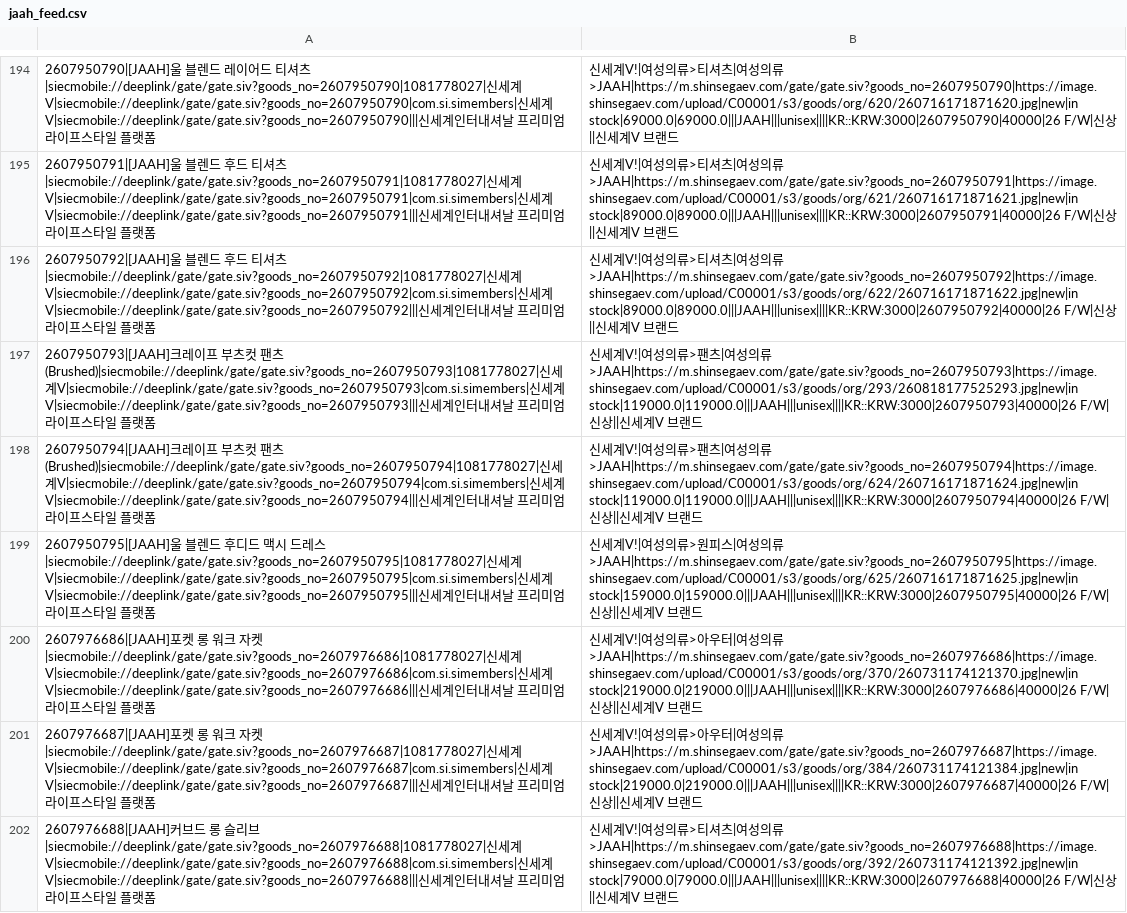
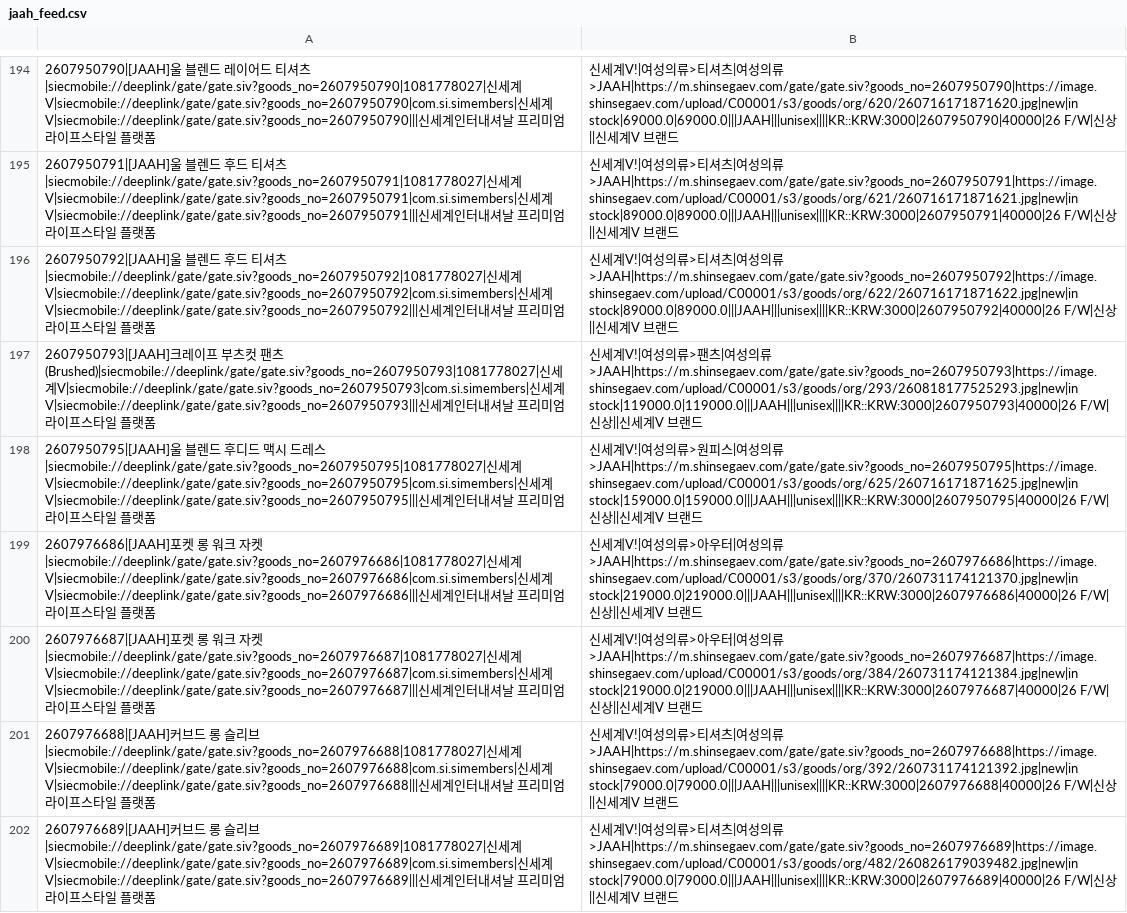
Before and after one commit to donghyun-shinsegae/meta-feed-jaah, a CSV file: jaah_feed.csv, drawn as a sheet; only a part is shown, gaps mark what is left out; the shorter side is filled out with more unchanged rows.

```diff
--- a/jaah_feed.csv
+++ b/jaah_feed.csv
@@ -197,3 +197,2 @@
 2607950793|[JAAH]크레이프 부츠컷 팬츠 (Brushed)|siecmobile://deeplink/gate/gate.siv?goods_no=2607950793|1081778027|신세계V|siecmobile://deeplink/gate/gate.siv?goods_no=2607950793|com.si.simembers|신세계V|siecmobile://deeplink/gate/gate.siv?goods_no=2607950793|||신세계인터내셔날 프리미엄 라이프스타일 플랫폼, 신세계V!|여성의류>팬츠|여성의류>JAAH|https://m.shinsegaev.com/gate/gate.siv?goods_no=2607950793|https://image.shinsegaev.com/upload/C00001/s3/goods/org/293/260818177525293.jpg|new|in stock|119000.0|119000.0|||JAAH|||unisex||||KR::KRW:3000|2607950793|40000|26 F/W|신상||신세계V 브랜드
-2607950794|[JAAH]크레이프 부츠컷 팬츠 (Brushed)|siecmobile://deeplink/gate/gate.siv?goods_no=2607950794|1081778027|신세계V|siecmobile://deeplink/gate/gate.siv?goods_no=2607950794|com.si.simembers|신세계V|siecmobile://deeplink/gate/gate.siv?goods_no=2607950794|||신세계인터내셔날 프리미엄 라이프스타일 플랫폼, 신세계V!|여성의류>팬츠|여성의류>JAAH|https://m.shinsegaev.com/gate/gate.siv?goods_no=2607950794|https://image.shinsegaev.com/upload/C00001/s3/goods/org/624/260716171871624.jpg|new|in stock|119000.0|119000.0|||JAAH|||unisex||||KR::KRW:3000|2607950794|40000|26 F/W|신상||신세계V 브랜드
 2607950795|[JAAH]울 블렌드 후디드 맥시 드레스|siecmobile://deeplink/gate/gate.siv?goods_no=2607950795|1081778027|신세계V|siecmobile://deeplink/gate/gate.siv?goods_no=2607950795|com.si.simembers|신세계V|siecmobile://deeplink/gate/gate.siv?goods_no=2607950795|||신세계인터내셔날 프리미엄 라이프스타일 플랫폼, 신세계V!|여성의류>원피스|여성의류>JAAH|https://m.shinsegaev.com/gate/gate.siv?goods_no=2607950795|https://image.shinsegaev.com/upload/C00001/s3/goods/org/625/260716171871625.jpg|new|in stock|159000.0|159000.0|||JAAH|||unisex||||KR::KRW:3000|2607950795|40000|26 F/W|신상||신세계V 브랜드
```
